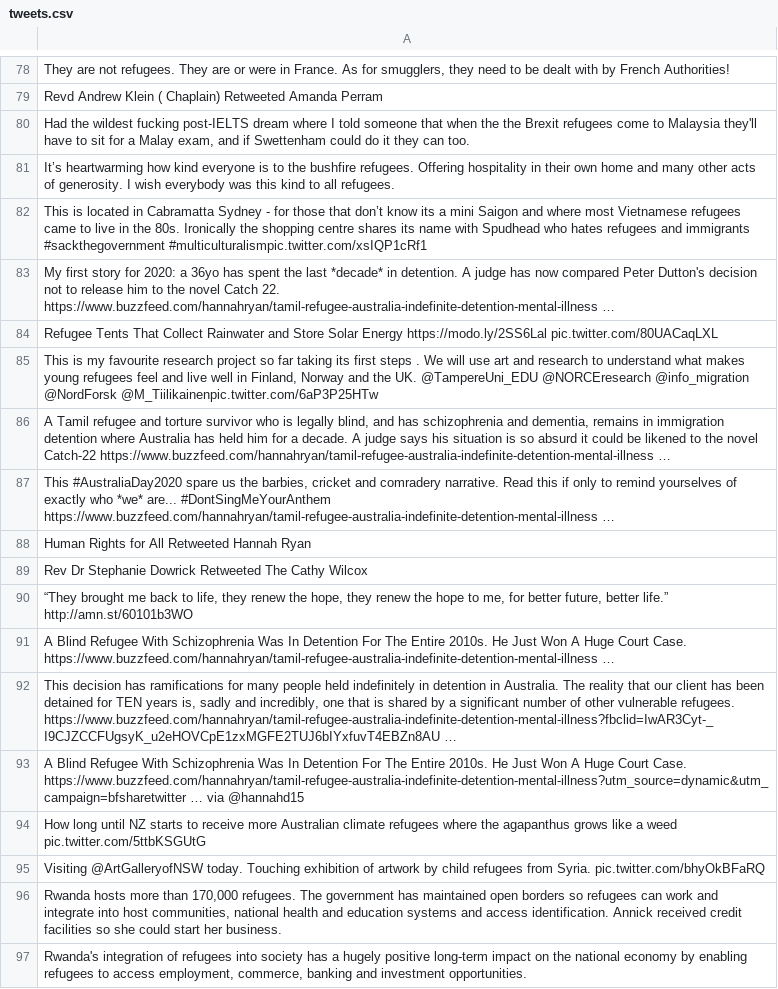
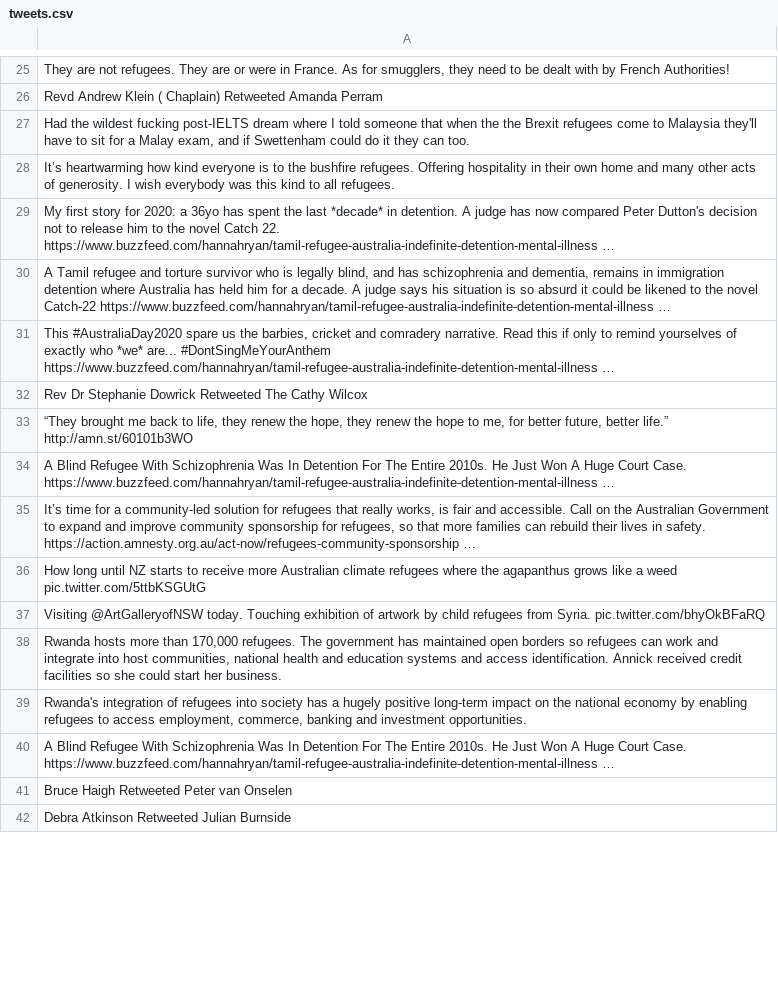
Before and after one commit to jakobzhao/refugee, a CSV file: tweets/assets/oceania/tweets.csv, drawn as a sheet; only a part is shown, gaps mark what is left out; the shorter side is filled out with more unchanged rows; the diff covers the shown part only.

```diff
--- a/tweets/assets/oceania/tweets.csv
+++ b/tweets/assets/oceania/tweets.csv
@@ -159,6 +53,3 @@ Revd Andrew Klein  ( Chaplain) Retweeted Amanda Perram
 It’s heartwarming how kind everyone is to the bushfire refugees. Offering hospitality in their own home and many other acts of generosity. I wish everybody was this kind to all refugees.
-This is located in Cabramatta Sydney - for those that don’t know its a mini Saigon and where most Vietnamese refugees came to live in the 80s. Ironically the shopping centre shares its name with Spudhead who hates refugees and immigrants #sackthegovernment #multiculturalismpic.twitter.com/xsIQP1cRf1
 My first story for 2020: a 36yo has spent the last *decade* in detention. A judge has now compared Peter Dutton's decision not to release him to the novel Catch 22. https://www.buzzfeed.com/hannahryan/tamil-refugee-australia-indefinite-detention-mental-illness …
-Refugee Tents That Collect Rainwater and Store Solar Energy https://modo.ly/2SS6Lal pic.twitter.com/80UACaqLXL
-"This is my favourite research project so far taking its first steps . We will use art and research to understand what makes young refugees feel and live well in Finland, Norway and the UK. @TampereUni_EDU @NORCEresearch @info_migration @NordForsk @M_Tiilikainenpic.twitter.com/6aP3P25HTw"
 "A Tamil refugee and torture survivor who is legally blind, and has schizophrenia and dementia, remains in immigration detention where Australia has held him for a decade. A judge says his situation is so absurd it could be likened to the novel Catch-22 https://www.buzzfeed.com/hannahryan/tamil-refugee-australia-indefinite-detention-mental-illness …"
@@ -166,3 +57,2 @@ Refugee Tents That Collect Rainwater and Store Solar Energy https://modo.ly/2SS6
 https://www.buzzfeed.com/hannahryan/tamil-refugee-australia-indefinite-detention-mental-illness …"
-Human Rights for All Retweeted Hannah Ryan
 Rev Dr Stephanie Dowrick Retweeted The Cathy Wilcox
@@ -170,4 +60,3 @@ Rev Dr Stephanie Dowrick Retweeted The Cathy Wilcox
 A Blind Refugee With Schizophrenia Was In Detention For The Entire 2010s. He Just Won A Huge Court Case. https://www.buzzfeed.com/hannahryan/tamil-refugee-australia-indefinite-detention-mental-illness …
-"This decision has ramifications for many people held indefinitely in detention in Australia. The reality that our client has been detained for TEN years is, sadly and incredibly, one that is shared by a significant number of other vulnerable refugees.  https://www.buzzfeed.com/hannahryan/tamil-refugee-australia-indefinite-detention-mental-illness?fbclid=IwAR3Cyt-_I9CJZCCFUgsyK_u2eHOVCpE1zxMGFE2TUJ6bIYxfuvT4EBZn8AU …"
-A Blind Refugee With Schizophrenia Was In Detention For The Entire 2010s. He Just Won A Huge Court Case. https://www.buzzfeed.com/hannahryan/tamil-refugee-australia-indefinite-detention-mental-illness?utm_source=dynamic&utm_campaign=bfsharetwitter … via @hannahd15
+"It’s time for a community-led solution for refugees that really works, is fair and accessible. Call on the Australian Government to expand and improve community sponsorship for refugees, so that more families can rebuild their lives in safety. https://action.amnesty.org.au/act-now/refugees-community-sponsorship …"
 How long until NZ starts to receive more Australian climate refugees where the agapanthus grows like a weed pic.twitter.com/5ttbKSGUtG
```
Also changed, not shown: 40 added rows, 56 removed rows and 14 edited cells elsewhere in this file, tweets/assets/asia/tweets.csv, tweets/assets/north_america/tweets.csv, 29 other files.
